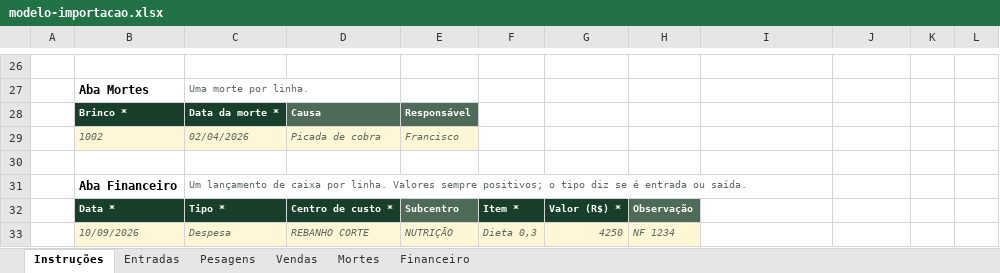
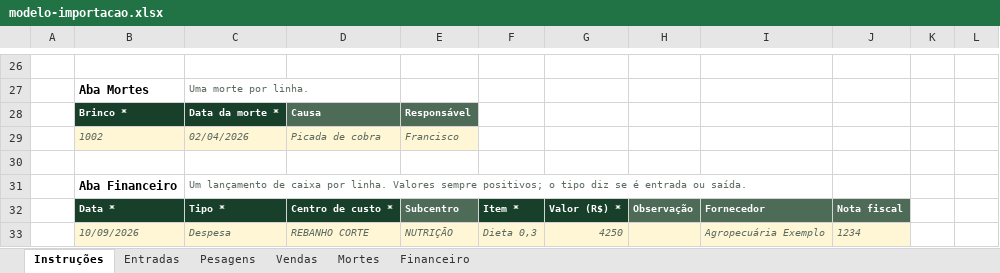
Before and after one commit to ismconsultoriapecuaria-italo/ism-pecuaria, an Excel workbook: app/modelo-importacao.xlsx, sheet Instruções, drawn as a sheet; only a part is shown, gaps mark what is left out; values as stored, in another font and other column widths than the file's, no borders; the diff names each change by its address in the sheet, - before the commit and + after, or states it on an @@ line.

```diff
--- a/app/modelo-importacao.xlsx (sheet Instruções)
+++ b/app/modelo-importacao.xlsx (sheet Instruções)
-I32: (empty)
+I32: Fornecedor
-I32:J32 fill: none
+I32:J32 fill: #4E6B57
-J32: (empty)
+J32: Nota fiscal
-H33: NF 1234
+H33: (empty)
-I33: (empty)
+I33: Agropecuária Exemplo
-I33:J33 fill: none
+I33:J33 fill: #FFF6D6
-J33: (empty)
+J33: 1234
```
Also changed, not shown: sheet Financeiro, 12 other files.
